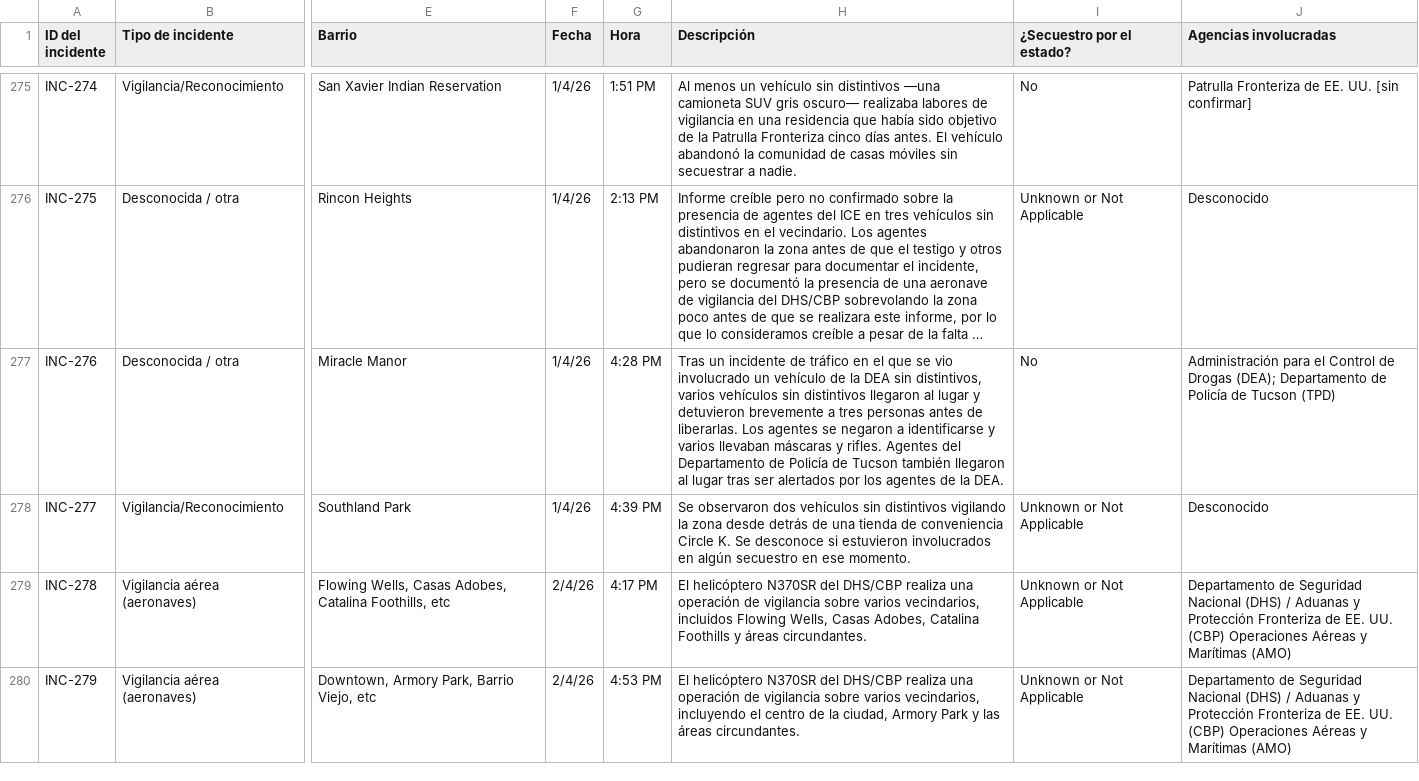
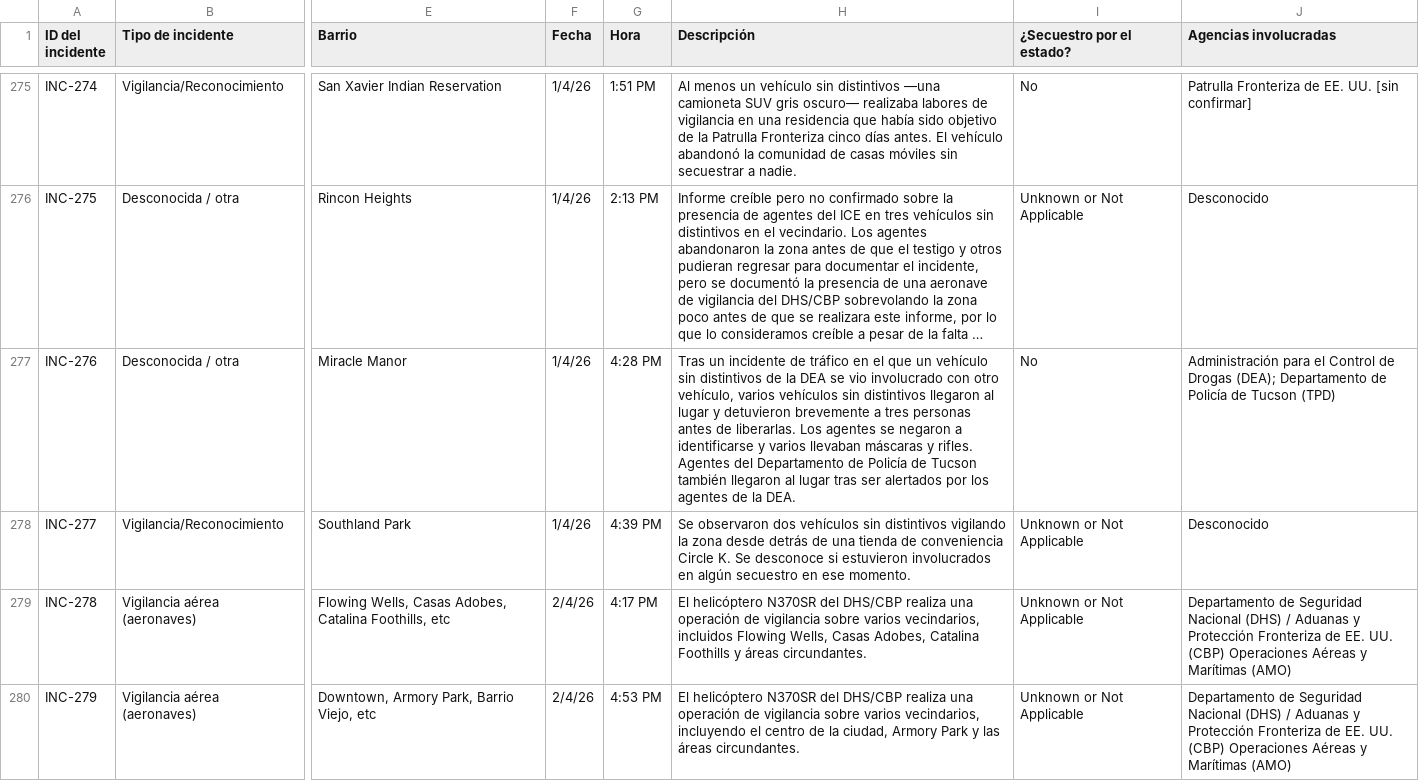
Before and after one commit to TucsonMigraMap/Migra-Map-Data, a CSV file: data_spanish.csv, drawn as a sheet; only a part is shown, gaps mark what is left out; long unchanged cells end in …; the diff covers the shown part only; the diff names each change by its address in the sheet, - before the commit and + after, or states it on an @@ line.

```diff
--- a/data_spanish.csv
+++ b/data_spanish.csv
-H277 (Descripción): …el que se vio involucrado un vehículo de la DEA sin distintivos, varios vehículos…
+H277 (Descripción): …el que un vehículo sin distintivos de la DEA se vio involucrado con otro vehículo, varios vehículos…
```
Also changed, not shown: 15 edited cells elsewhere in this file, data_spanish_latest.csv.
